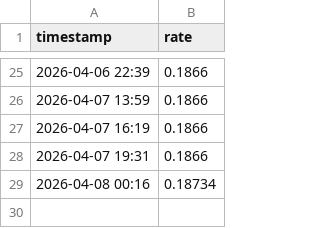
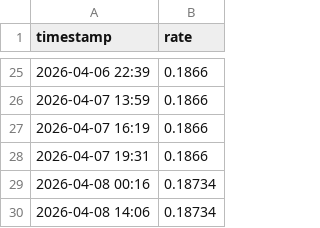
Before and after one commit to irenewu000777-ctrl/-agent, a CSV file: data/history.csv, drawn as a sheet; only a part is shown, gaps mark what is left out; the diff names each change by its address in the sheet, - before the commit and + after, or states it on an @@ line.

```diff
--- a/data/history.csv
+++ b/data/history.csv
+row 30: 2026-04-08 14:06 | 0.18734
```
